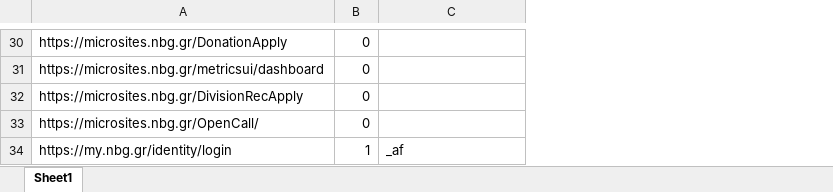
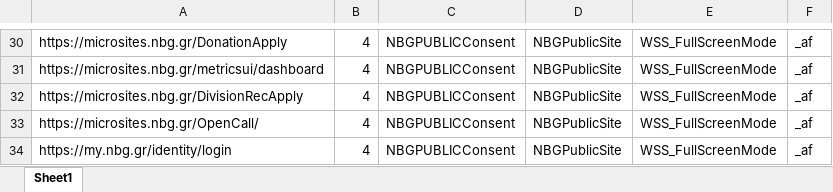
Before and after one commit to johnnytzO365/browsertesting, an Excel workbook: CookieChecker/IE-CookiesDef.xlsx, sheet Sheet1, drawn as a sheet; only a part is shown, gaps mark what is left out; values as stored, in another font and other column widths than the file's, no borders; the diff covers the shown part only; the diff names each change by its address in the sheet, - before the commit and + after, or states it on an @@ line.

```diff
--- a/CookieChecker/IE-CookiesDef.xlsx (sheet Sheet1)
+++ b/CookieChecker/IE-CookiesDef.xlsx (sheet Sheet1)
+column D, rows 30-34: all NBGPublicSite
+column E, rows 30-34: all WSS_FullScreenMode
+column F, rows 30-34: all _af
-B30:B33: 0
+B30:B33: 4
-C30:C33: (empty)
+C30:C33: NBGPUBLICConsent
-B34: 1
+B34: 4
-C34: _af
+C34: NBGPUBLICConsent
```
Also changed, not shown: 44 edited cells elsewhere in this sheet, 9 other files.
